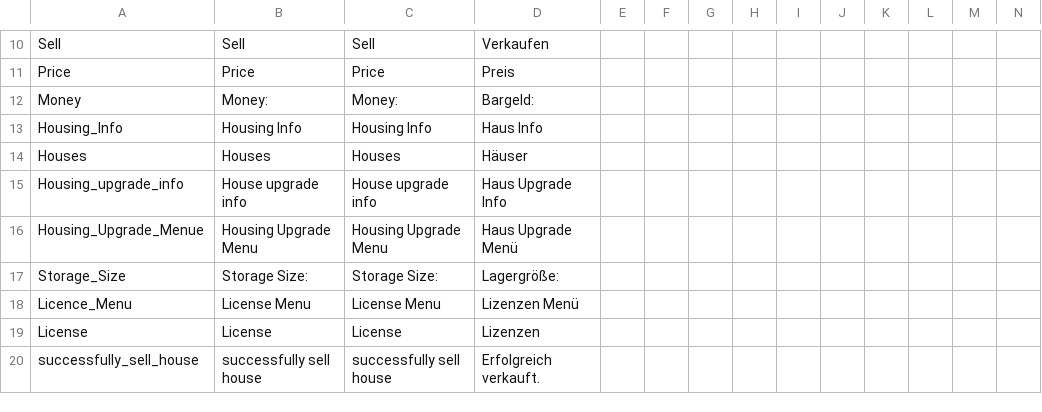
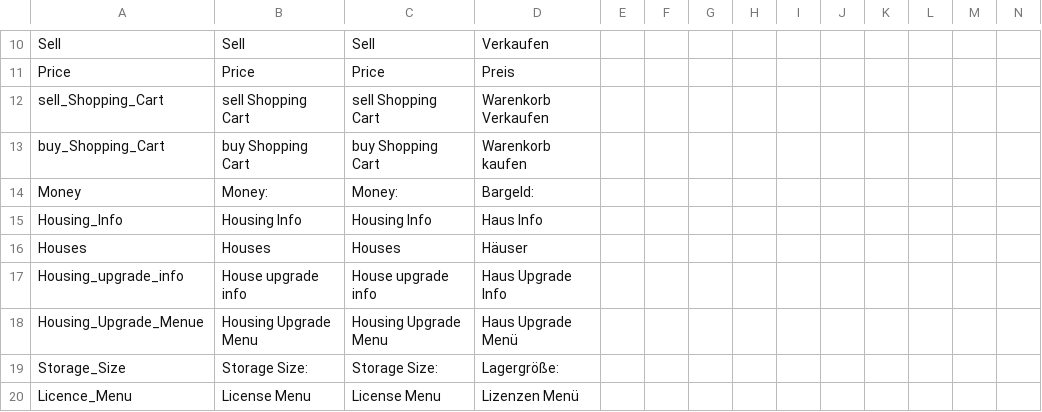
Before and after one commit to ihr-it-projekt/DayZLife, a CSV file: DayZLife/stringtable.csv, drawn as a sheet; only a part is shown, gaps mark what is left out; the shorter side is filled out with more unchanged rows; rows hold the shown columns only; the diff names each change by its address in the sheet, - before the commit and + after, or states it on an @@ line.

```diff
--- a/DayZLife/stringtable.csv
+++ b/DayZLife/stringtable.csv
+row 12: sell_Shopping_Cart | sell Shopping Cart | sell Shopping Cart | Warenkorb Verkaufen
+row 13: buy_Shopping_Cart | buy Shopping Cart | buy Shopping Cart | Warenkorb kaufen
```
Also changed, not shown: 1 other file.
